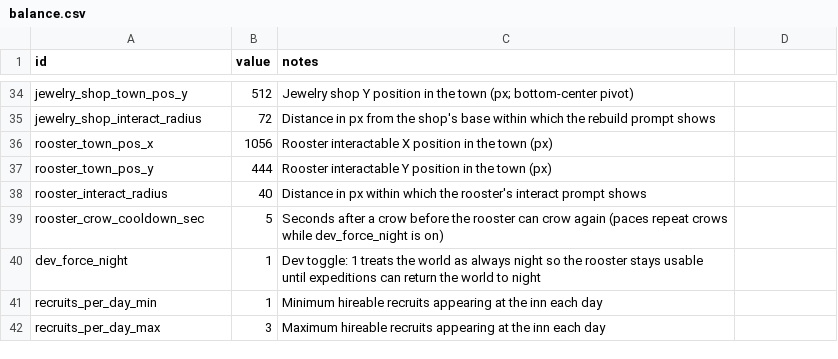
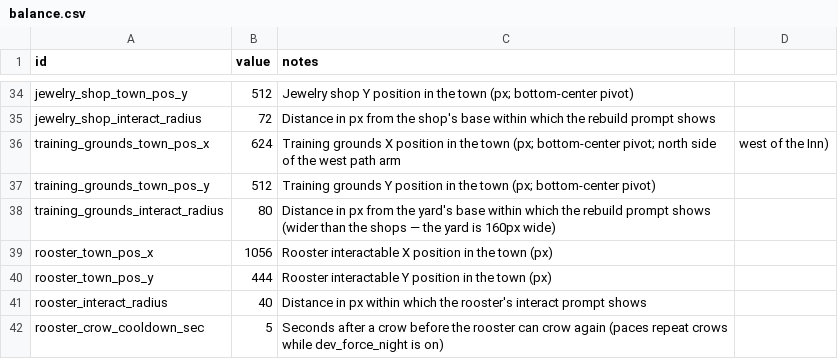
Before and after one commit to gw1108/TristramAutoBattler, a CSV file: lord-of-hirelings/data/balance.csv, drawn as a sheet; only a part is shown, gaps mark what is left out; the shorter side is filled out with more unchanged rows.

Commit message:
ws(code) iter 27 [claude]: Art: Training grounds (ruined + normal state…
Added the training grounds, the last of the five MVP buildings: new SourceArt/tools/generate_training_grounds.py produces training_grounds_normal.png and training_grounds_ruined.png (160x96, bottom-center pivot — wider and lower than the shops since the asset list specifies an open yard with no roof mass). Normal state has everything the asset list names: split-rail fence with a front gate, two sparring dummies on scuffed sparring circles, straw archery butt with painted rings and stuck arrows, weapon rack with practice staves and a spear, and a small lean-to shed, all in weathered wood per the style-guide accent. Ruined reuses the shared cold() muting with the mandated broken fence and toppled dummy, plus fallen rails, a bare rack, the target flat in the dirt, and weeds. Placed via scripts/town/training_grounds.gd (same rebuild-on-interact pattern as jewelry_shop.gd, building id training_grounds) at (624,512) on the north side of the west path arm, west of the Inn, with balance.csv rows training_grounds_town_pos_x/y and training_grounds_interact_radius, plus a StaticBody2D with a 150x24 base collider in main.tscn. Verified: headless --import and 2-frame boots of both the project and main.tscn exit 0 with no script errors; textures imported lossless with mipmaps off; both 4x previews eyeballed (fixed a floating shed roof and unreadable rack staves found in the first render).

Decisions: The shared rebuildable-building refactor task hasn't landed, so per the task note I copied the jewelry_shop.gd pattern rather than doing the refactor here; interact radius is 80 instead of the shops' 72 because the yard is 160px wide.

Workshop-Pass: 27
Workshop-Task: ws-01kxq0m7yxfe67x0cez6krg1at

```diff
--- a/lord-of-hirelings/data/balance.csv
+++ b/lord-of-hirelings/data/balance.csv
@@ -35,2 +35,5 @@ jewelry_shop_town_pos_y,512,Jewelry shop Y position in the town (px; bottom-cent
 jewelry_shop_interact_radius,72,Distance in px from the shop's base within which the rebuild prompt shows
+training_grounds_town_pos_x,624,Training grounds X position in the town (px; bottom-center pivot; north side of the west path arm, west of the Inn)
+training_grounds_town_pos_y,512,Training grounds Y position in the town (px; bottom-center pivot)
+training_grounds_interact_radius,80,Distance in px from the yard's base within which the rebuild prompt shows (wider than the shops — the yard is 160px wide)
 rooster_town_pos_x,1056,Rooster interactable X position in the town (px)
```
Also changed, not shown: 10 other files.
